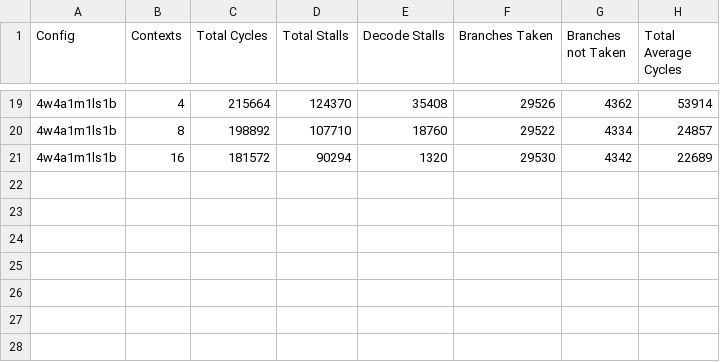
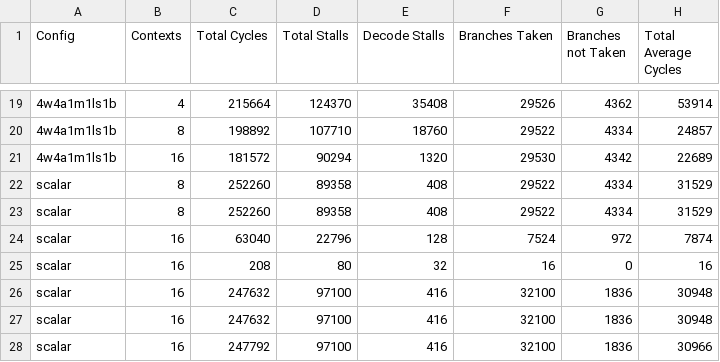
Before and after one commit to grubbymits/esdg-opencl, a CSV file: testing/benchmarks/AMD/FloydWarshall/floydWarshallPass.csv, drawn as a sheet; only a part is shown, gaps mark what is left out; the diff names each change by its address in the sheet, - before the commit and + after, or states it on an @@ line.

```diff
--- a/testing/benchmarks/AMD/FloydWarshall/floydWarshallPass.csv
+++ b/testing/benchmarks/AMD/FloydWarshall/floydWarshallPass.csv
+row 22: scalar | 8 | 252260 | 89358 | 408 | 29522 | 4334 | 31529
+row 23: scalar | 8 | 252260 | 89358 | 408 | 29522 | 4334 | 31529
+row 24: scalar | 16 | 63040 | 22796 | 128 | 7524 | 972 | 7874
+row 25: scalar | 16 | 208 | 80 | 32 | 16 | 0 | 16
+row 26: scalar | 16 | 247632 | 97100 | 416 | 32100 | 1836 | 30948
+row 27: scalar | 16 | 247632 | 97100 | 416 | 32100 | 1836 | 30948
+row 28: scalar | 16 | 247792 | 97100 | 416 | 32100 | 1836 | 30966
```
Also changed, not shown: testing/benchmarks/AMD/NBody/nbody_sim.csv, testing/benchmarks/rodinia/lud/ocl/lud_diagonal.csv, 25 other files.
